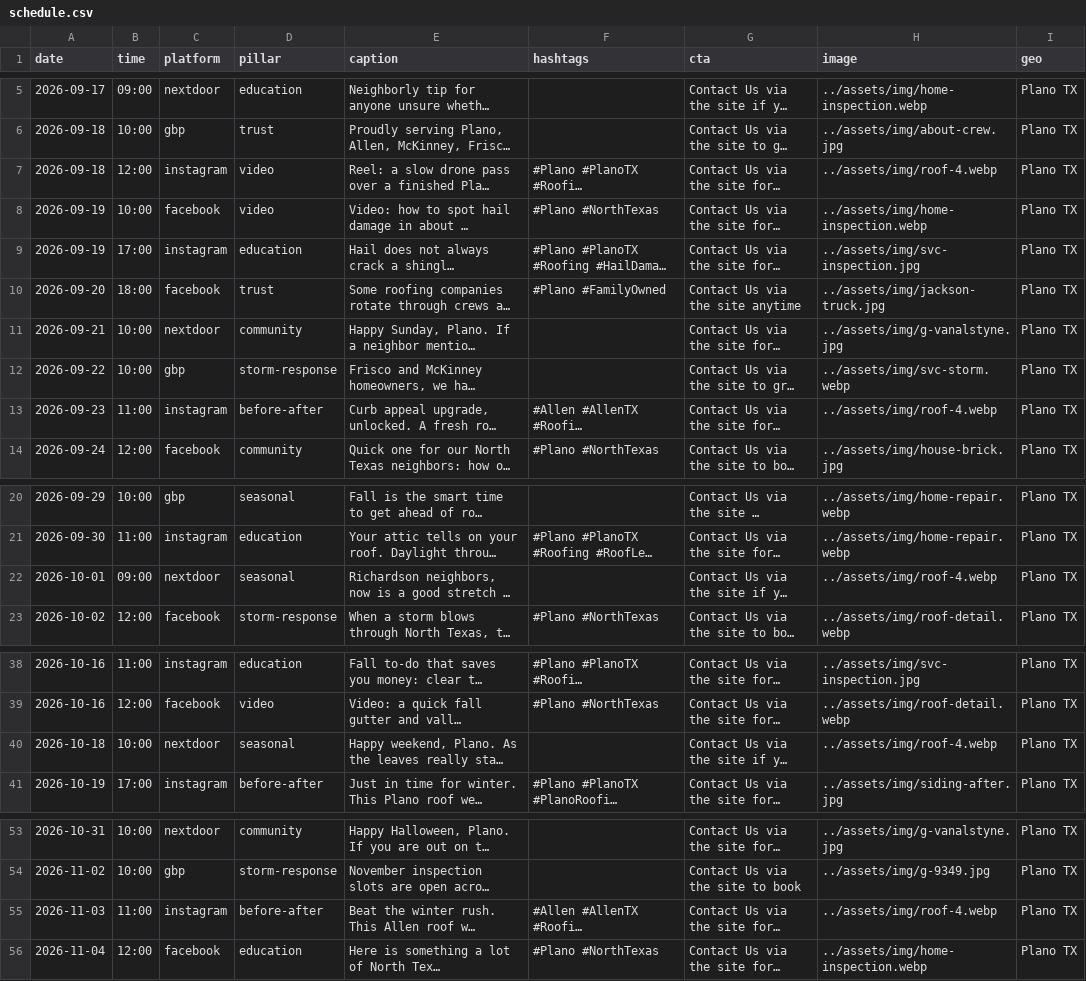
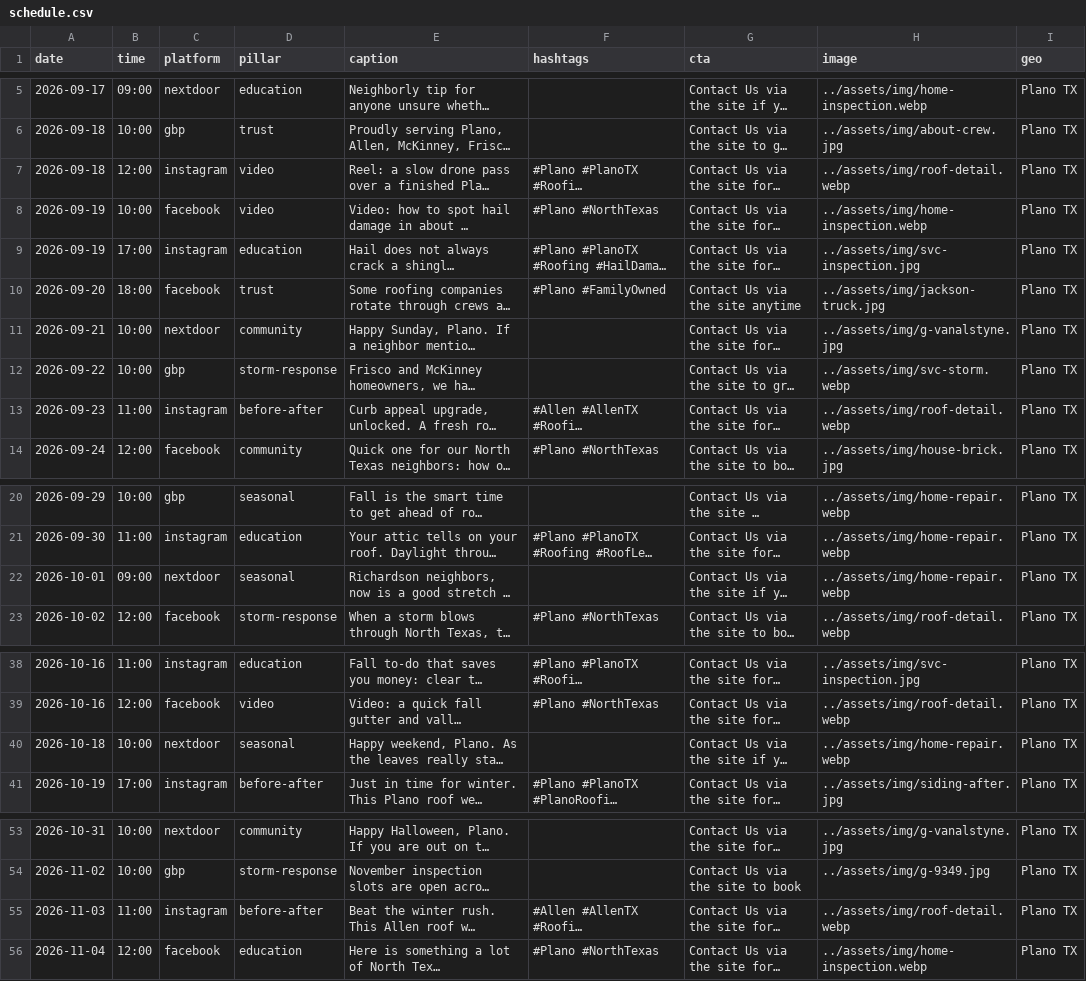
Before and after one commit to wingdigital26-maker/jackson-roofing, a CSV file: social/data/exports/schedule.csv, drawn as a sheet; only a part is shown, gaps mark what is left out; long unchanged cells end in …; the diff names each change by its address in the sheet, - before the commit and + after, or states it on an @@ line.

```diff
--- a/social/data/exports/schedule.csv
+++ b/social/data/exports/schedule.csv
-H7 (image): ../assets/img/roof-4.webp
+H7 (image): ../assets/img/roof-detail.webp
-H13 (image): ../assets/img/roof-4.webp
+H13 (image): ../assets/img/roof-detail.webp
-H22 (image): ../assets/img/roof-4.webp
+H22 (image): ../assets/img/home-repair.webp
-H40 (image): ../assets/img/roof-4.webp
+H40 (image): ../assets/img/home-repair.webp
-H55 (image): ../assets/img/roof-4.webp
+H55 (image): ../assets/img/roof-detail.webp
```
Also changed, not shown: 4 other files.
